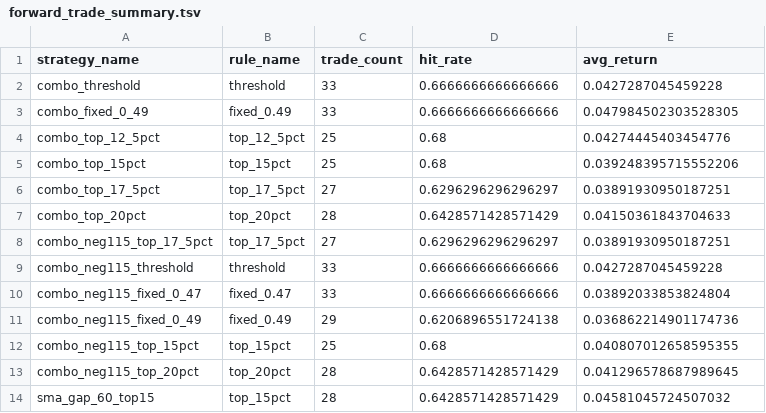
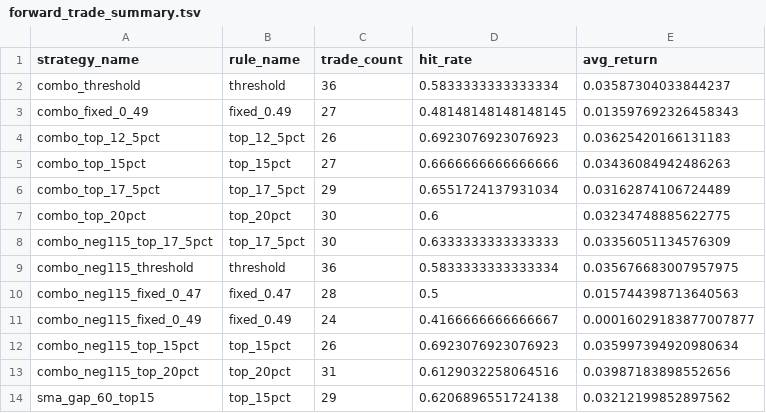
Before and after one commit to kaichieh/gld-swing-entry, a TSV file: forward_trade_summary.tsv, drawn as a sheet.

```diff
--- a/forward_trade_summary.tsv
+++ b/forward_trade_summary.tsv
@@ -1,14 +1,14 @@
 strategy_name	rule_name	trade_count	hit_rate	avg_return
-combo_threshold	threshold	33	0.6666666666666666	0.0427287045459228
-combo_fixed_0_49	fixed_0.49	33	0.6666666666666666	0.047984502303528305
-combo_top_12_5pct	top_12_5pct	25	0.68	0.04274445403454776
-combo_top_15pct	top_15pct	25	0.68	0.039248395715552206
-combo_top_17_5pct	top_17_5pct	27	0.6296296296296297	0.03891930950187251
-combo_top_20pct	top_20pct	28	0.6428571428571429	0.04150361843704633
-combo_neg115_top_17_5pct	top_17_5pct	27	0.6296296296296297	0.03891930950187251
-combo_neg115_threshold	threshold	33	0.6666666666666666	0.0427287045459228
-combo_neg115_fixed_0_47	fixed_0.47	33	0.6666666666666666	0.03892033853824804
-combo_neg115_fixed_0_49	fixed_0.49	29	0.6206896551724138	0.036862214901174736
-combo_neg115_top_15pct	top_15pct	25	0.68	0.040807012658595355
-combo_neg115_top_20pct	top_20pct	28	0.6428571428571429	0.041296578687989645
-sma_gap_60_top15	top_15pct	28	0.6428571428571429	0.04581045724507032
+combo_threshold	threshold	36	0.5833333333333334	0.03587304033844237
+combo_fixed_0_49	fixed_0.49	27	0.48148148148148145	0.013597692326458343
+combo_top_12_5pct	top_12_5pct	26	0.6923076923076923	0.03625420166131183
+combo_top_15pct	top_15pct	27	0.6666666666666666	0.03436084942486263
+combo_top_17_5pct	top_17_5pct	29	0.6551724137931034	0.03162874106724489
+combo_top_20pct	top_20pct	30	0.6	0.03234748885622775
+combo_neg115_top_17_5pct	top_17_5pct	30	0.6333333333333333	0.03356051134576309
+combo_neg115_threshold	threshold	36	0.5833333333333334	0.035676683007957975
+combo_neg115_fixed_0_47	fixed_0.47	28	0.5	0.015744398713640563
+combo_neg115_fixed_0_49	fixed_0.49	24	0.4166666666666667	0.00016029183877007877
+combo_neg115_top_15pct	top_15pct	26	0.6923076923076923	0.035997394920980634
+combo_neg115_top_20pct	top_20pct	31	0.6129032258064516	0.03987183898552656
+sma_gap_60_top15	top_15pct	29	0.6206896551724138	0.03212199852897562
```
Also changed, not shown: backtest_comparison.tsv, regime_summary.tsv, 7 other files.
